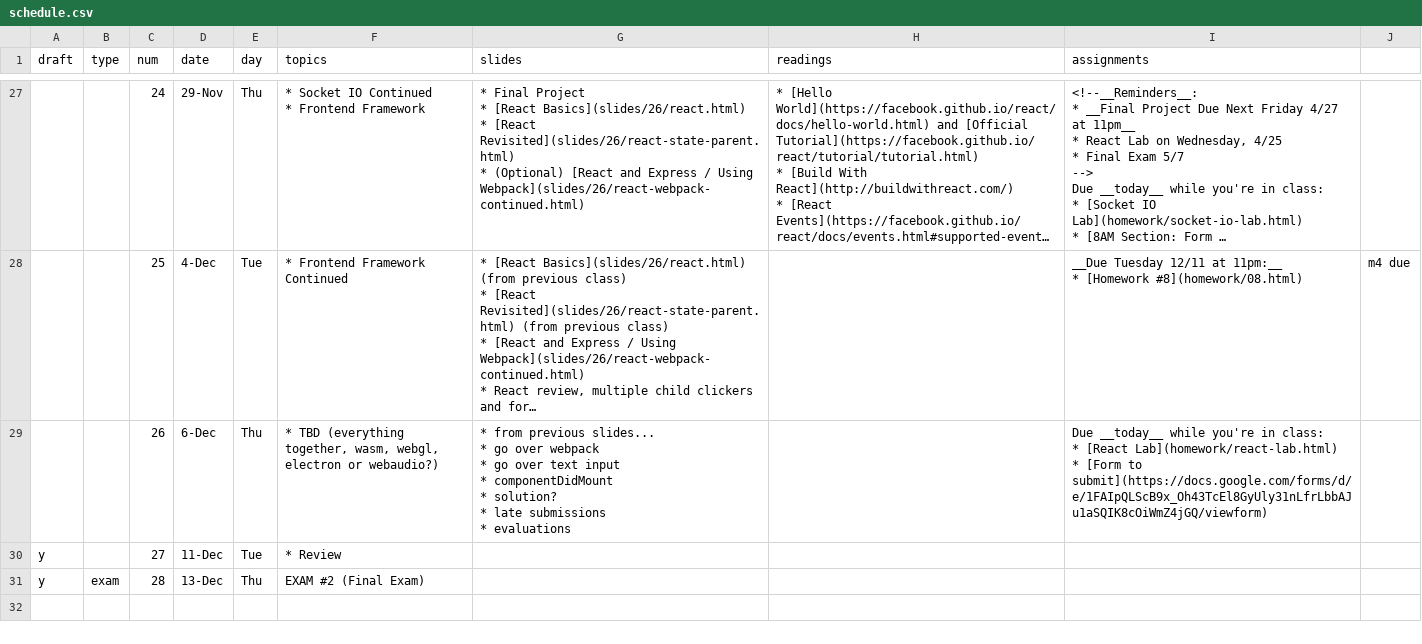
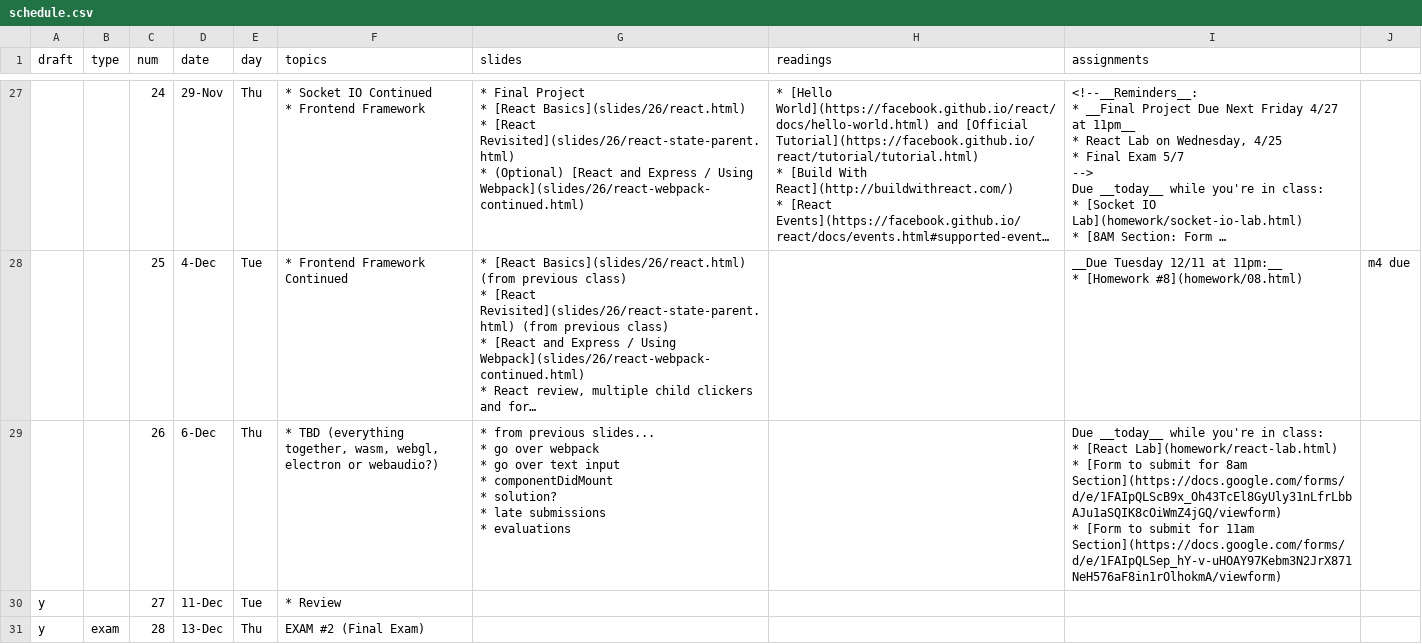
Before and after one commit to foureyes/csci-ua.0480-fall2018-001-003, a CSV file: _data/schedule.csv, drawn as a sheet; only a part is shown, gaps mark what is left out; long unchanged cells end in …; ↵ is a line break in a cell; the diff names each change by its address in the sheet, - before the commit and + after, or states it on an @@ line.

```diff
--- a/_data/schedule.csv
+++ b/_data/schedule.csv
-I29 (assignments): …[Form to submit](https://docs.google.com/forms/d/e/1FAIpQLScB9x_Oh43TcEl8GyUly31nLfrLbbAJu1aSQIK8cOiWmZ4jGQ/viewform)
+I29 (assignments): …[Form to submit for 8am Section](https://docs.google.com/forms/d/e/1FAIpQLScB9x_Oh43TcEl8GyUly31nLfrLbbAJu1aSQIK8cOiWmZ4jGQ/viewform) ↵ * [Form to submit for 11am Section](https://docs.google.com/forms/d/e/1FAIpQLSep_hY-v-uHOAY97Kebm3N2JrX871NeH576aF8in1rOlhokmA/viewform)
```
Also changed, not shown: 2 other files.
